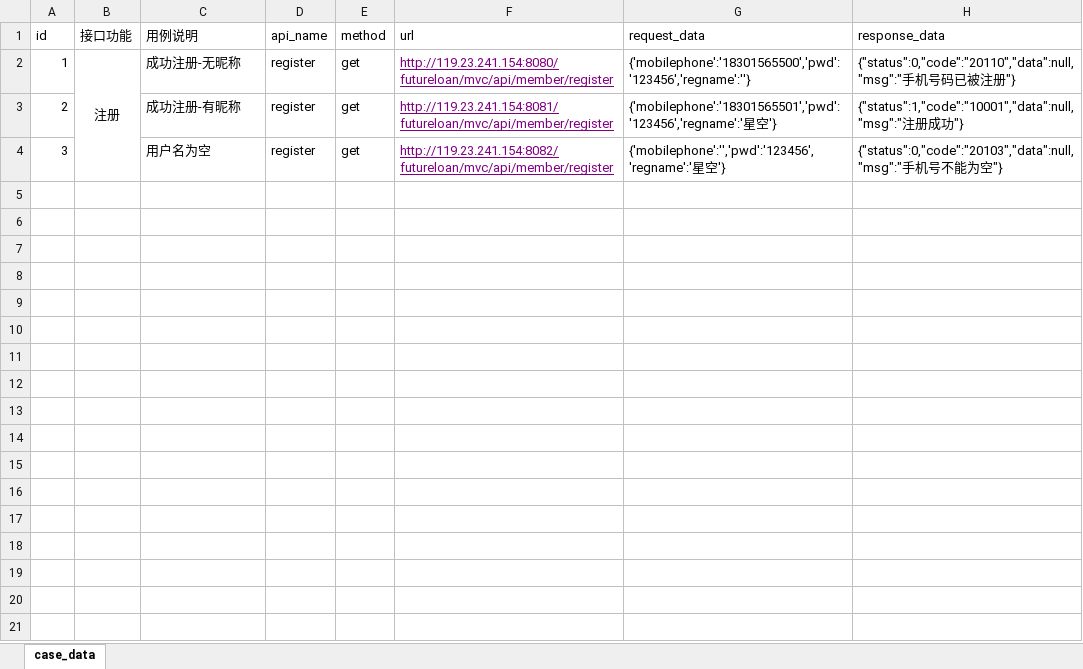
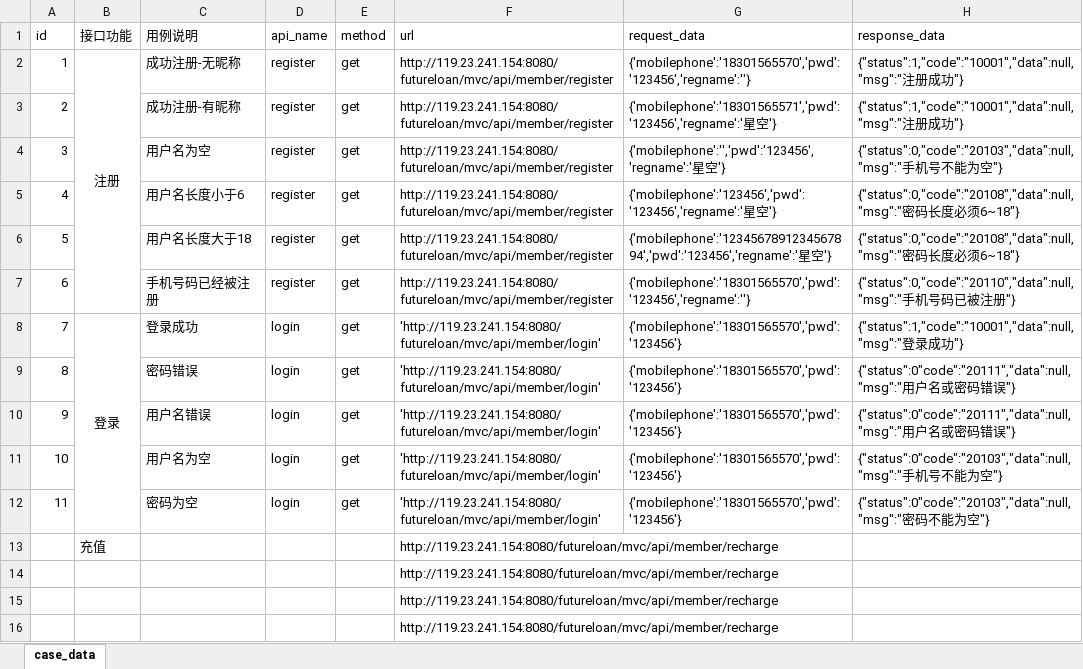
Before and after one commit to zhaozongzhao/dryorkApp, an Excel workbook: python3_api_framework/TestDatas/api_qcd.xlsx, sheet case_data, drawn as a sheet; values as stored, in another font and other column widths than the file's, no borders; the diff names each change by its address in the sheet, - before the commit and + after, or states it on an @@ line.

```diff
--- a/python3_api_framework/TestDatas/api_qcd.xlsx (sheet case_data)
+++ b/python3_api_framework/TestDatas/api_qcd.xlsx (sheet case_data)
@@ F2:F4 underline: on → off, text colour: #800080 → black @@
-G2 (request_data): {'mobilephone':'18301565500','pwd':'123456','regname':''}
+G2 (request_data): {'mobilephone':'18301565570','pwd':'123456','regname':''}
-H2 (response_data): {"status":0,"code":"20110","data":null,"msg":"手机号码已被注册"}
+H2 (response_data): {"status":1,"code":"10001","data":null,"msg":"注册成功"}
-F3 (url): http://119.23.241.154:8081/futureloan/mvc/api/member/register
+F3 (url): http://119.23.241.154:8080/futureloan/mvc/api/member/register
-G3 (request_data): {'mobilephone':'18301565501','pwd':'123456','regname':'星空…
+G3 (request_data): {'mobilephone':'18301565571','pwd':'123456','regname':'星空…
-F4 (url): http://119.23.241.154:8082/futureloan/mvc/api/member/register
+F4 (url): http://119.23.241.154:8080/futureloan/mvc/api/member/register
+row 5: 4 |  | 用户名长度小于6 | register | get | http://119.23.241.154:8080/futureloan/mvc/api/member/register | {'mobilephone':'123456','pwd':'123456','regname':'星空'} | {"status":0,"code":"20108","data":null,"msg":"密码长度必须6~18"}
+row 6: 5 |  | 用户名长度大于18 | register | get | http://119.23.241.154:8080/futureloan/mvc/api/member/register | {'mobilephone':'1234567891234567894','pwd':'123456','regname':'星空'} | {"status":0,"code":"20108","data":null,"msg":"密码长度必须6~18"}
+row 7: 6 |  | 手机号码已经被注册 | register | get | http://119.23.241.154:8080/futureloan/mvc/api/member/register | {'mobilephone':'18301565570','pwd':'123456','regname':''} | {"status":0,"code":"20110","data":null,"msg":"手机号码已被注册"}
+row 8: 7 | 登录 | 登录成功 | login | get | 'http://119.23.241.154:8080/futureloan/mvc/api/member/login' | {'mobilephone':'18301565570','pwd':'123456'} | {"status":1,"code":"10001","data":null,"msg":"登录成功"}
+row 9: 8 |  | 密码错误 | login | get | 'http://119.23.241.154:8080/futureloan/mvc/api/member/login' | {'mobilephone':'18301565570','pwd':'123456'} | {"status":0"code":"20111","data":null,"msg":"用户名或密码错误"}
+row 10: 9 |  | 用户名错误 | login | get | 'http://119.23.241.154:8080/futureloan/mvc/api/member/login' | {'mobilephone':'18301565570','pwd':'123456'} | {"status":0"code":"20111","data":null,"msg":"用户名或密码错误"}
+row 11: 10 |  | 用户名为空 | login | get | 'http://119.23.241.154:8080/futureloan/mvc/api/member/login' | {'mobilephone':'18301565570','pwd':'123456'} | {"status":0"code":"20103","data":null,"msg":"手机号不能为空"}
+row 12: 11 |  | 密码为空 | login | get | 'http://119.23.241.154:8080/futureloan/mvc/api/member/login' | {'mobilephone':'18301565570','pwd':'123456'} | {"status":0"code":"20103","data":null,"msg":"密码不能为空"}
+row 13:  | 充值 |  |  |  | http://119.23.241.154:8080/futureloan/mvc/api/member/recharge
+row 14:  |  |  |  |  | http://119.23.241.154:8080/futureloan/mvc/api/member/recharge
+row 15:  |  |  |  |  | http://119.23.241.154:8080/futureloan/mvc/api/member/recharge
+row 16:  |  |  |  |  | http://119.23.241.154:8080/futureloan/mvc/api/member/recharge
```
Also changed, not shown: 6 other files.
